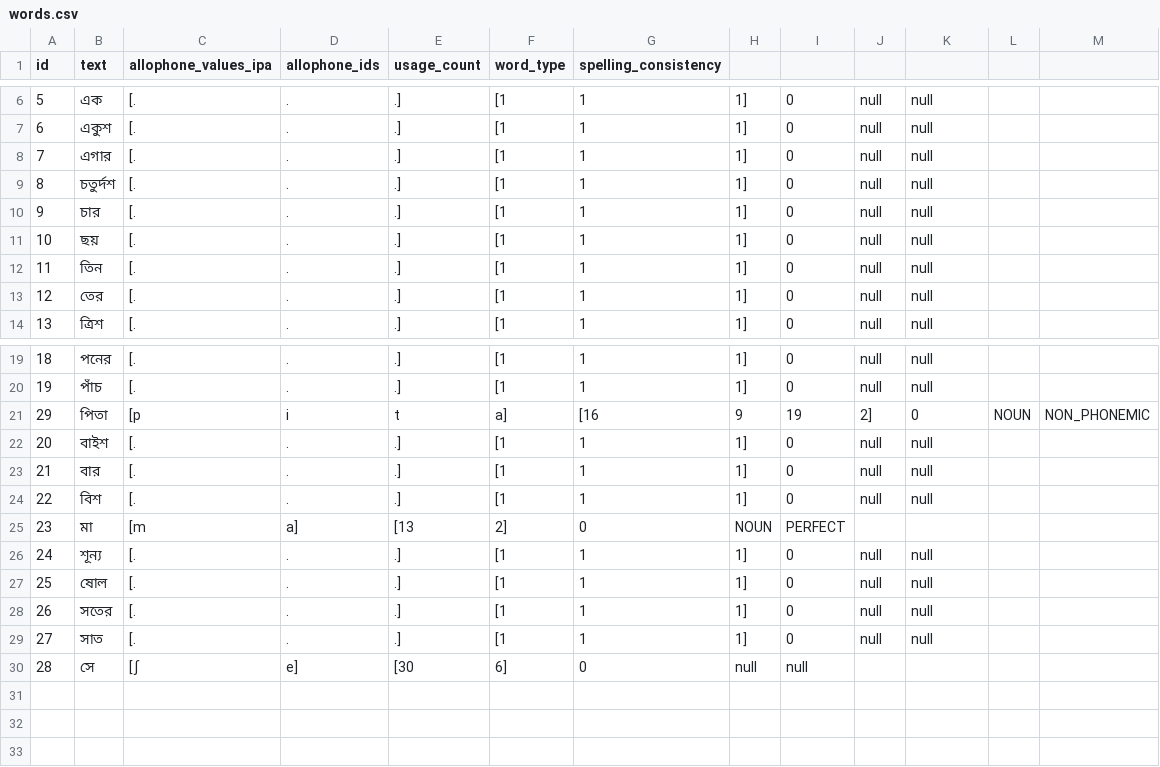
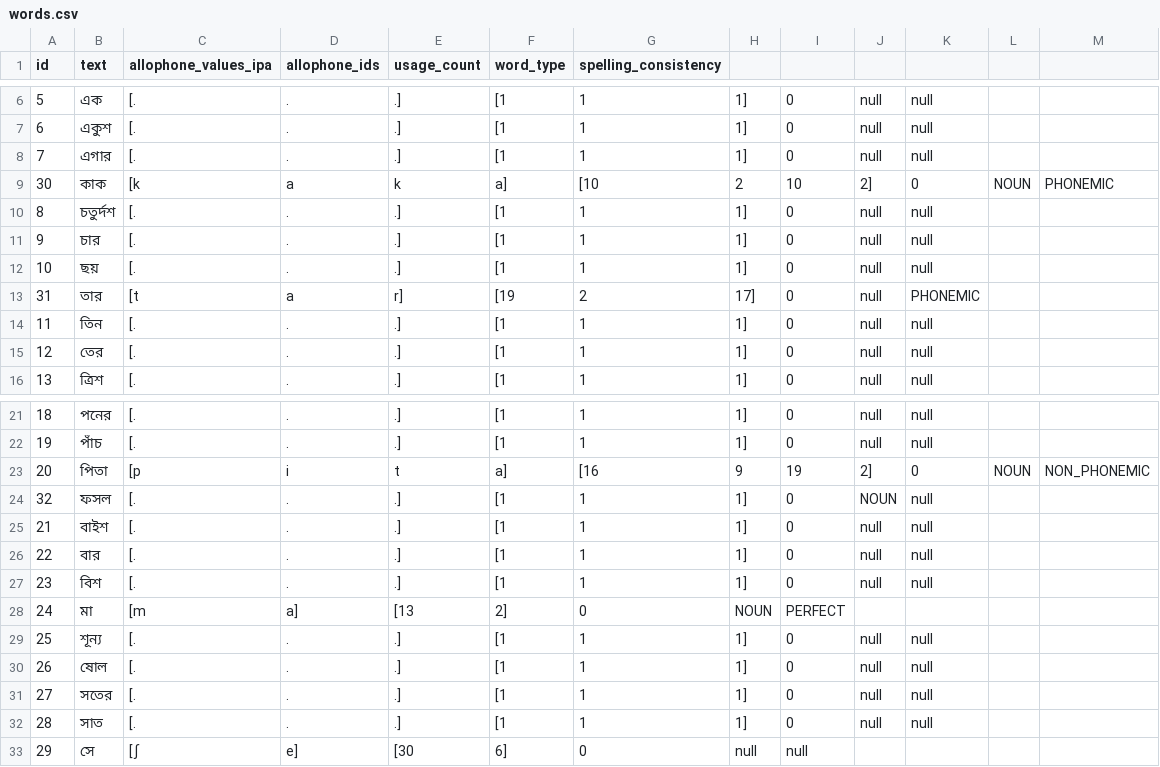
Before and after one commit to elimu-ai/webapp, a CSV file: src/main/resources/db/content_TEST/ben/words.csv, drawn as a sheet; only a part is shown, gaps mark what is left out.

Commit message:
#714 Extract content from ePUB storybook
- Extract the ePUB's chapters

```diff
--- a/src/main/resources/db/content_TEST/ben/words.csv
+++ b/src/main/resources/db/content_TEST/ben/words.csv
@@ -8,2 +8,3 @@ id,text,allophone_values_ipa,allophone_ids,usage_count,word_type,spelling_consis
 7,"এগার",[., ., .],[1, 1, 1],0,null,null
+30,"কাক",[k, a, k, a],[10, 2, 10, 2],0,NOUN,PHONEMIC
 8,"চতুর্দশ",[., ., .],[1, 1, 1],0,null,null
@@ -11,2 +12,3 @@ id,text,allophone_values_ipa,allophone_ids,usage_count,word_type,spelling_consis
 10,"ছয়",[., ., .],[1, 1, 1],0,null,null
+31,"তার",[t, a, r],[19, 2, 17],0,null,PHONEMIC
 11,"তিন",[., ., .],[1, 1, 1],0,null,null
@@ -20,11 +22,12 @@ id,text,allophone_values_ipa,allophone_ids,usage_count,word_type,spelling_consis
 19,"পাঁচ",[., ., .],[1, 1, 1],0,null,null
-29,"পিতা",[p, i, t, a],[16, 9, 19, 2],0,NOUN,NON_PHONEMIC
-20,"বাইশ",[., ., .],[1, 1, 1],0,null,null
-21,"বার",[., ., .],[1, 1, 1],0,null,null
-22,"বিশ",[., ., .],[1, 1, 1],0,null,null
-23,"মা",[m, a],[13, 2],0,NOUN,PERFECT
-24,"শূন্য",[., ., .],[1, 1, 1],0,null,null
-25,"ষোল",[., ., .],[1, 1, 1],0,null,null
-26,"সতের",[., ., .],[1, 1, 1],0,null,null
-27,"সাত",[., ., .],[1, 1, 1],0,null,null
-28,"সে",[ʃ, e],[30, 6],0,null,null
+20,"পিতা",[p, i, t, a],[16, 9, 19, 2],0,NOUN,NON_PHONEMIC
+32,"ফসল",[., ., .],[1, 1, 1],0,NOUN,null
+21,"বাইশ",[., ., .],[1, 1, 1],0,null,null
+22,"বার",[., ., .],[1, 1, 1],0,null,null
+23,"বিশ",[., ., .],[1, 1, 1],0,null,null
+24,"মা",[m, a],[13, 2],0,NOUN,PERFECT
+25,"শূন্য",[., ., .],[1, 1, 1],0,null,null
+26,"ষোল",[., ., .],[1, 1, 1],0,null,null
+27,"সতের",[., ., .],[1, 1, 1],0,null,null
+28,"সাত",[., ., .],[1, 1, 1],0,null,null
+29,"সে",[ʃ, e],[30, 6],0,null,null
```
Also changed, not shown: src/main/resources/db/content_TEST/ben/letters.csv, 6 other files.
